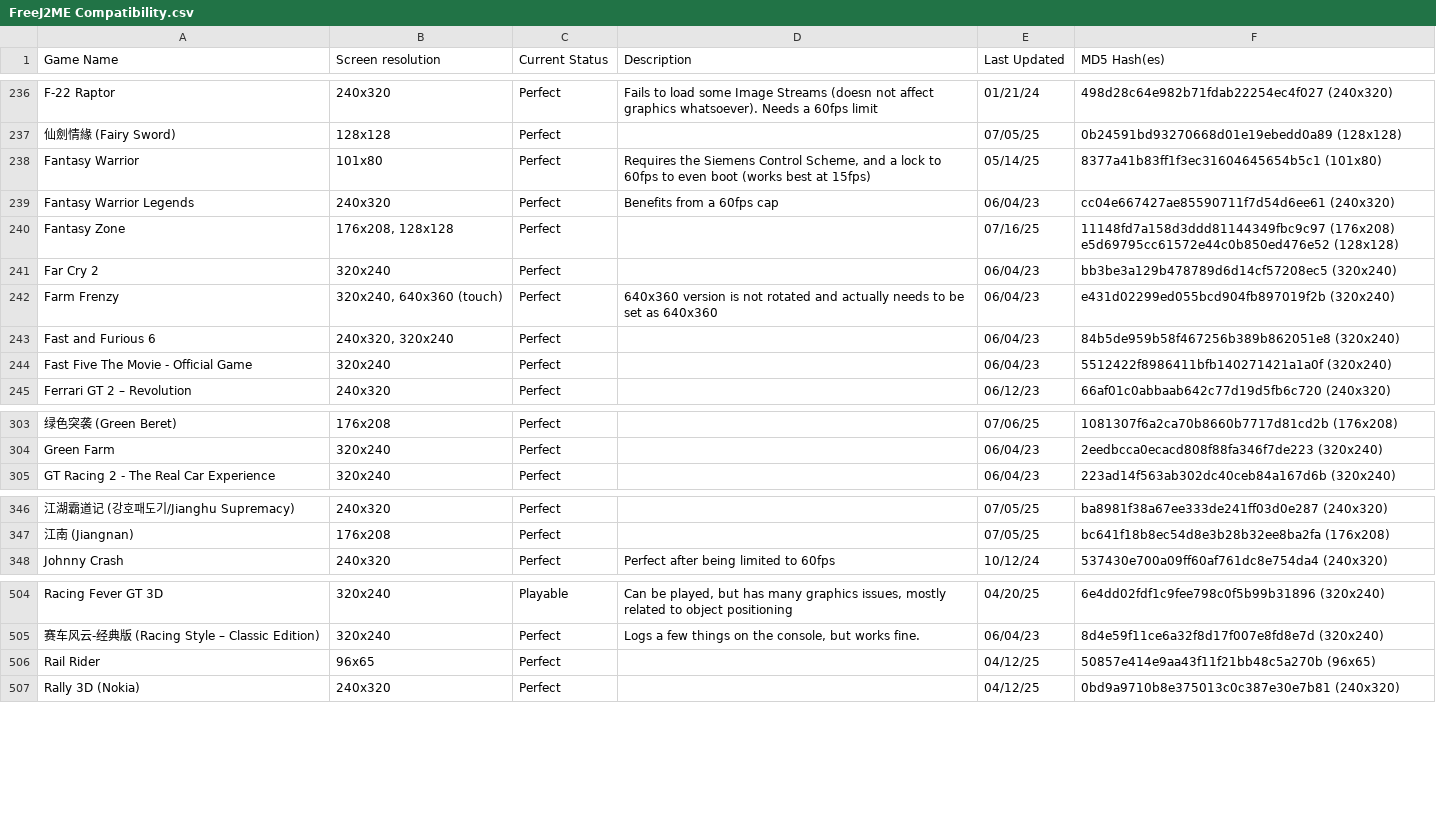
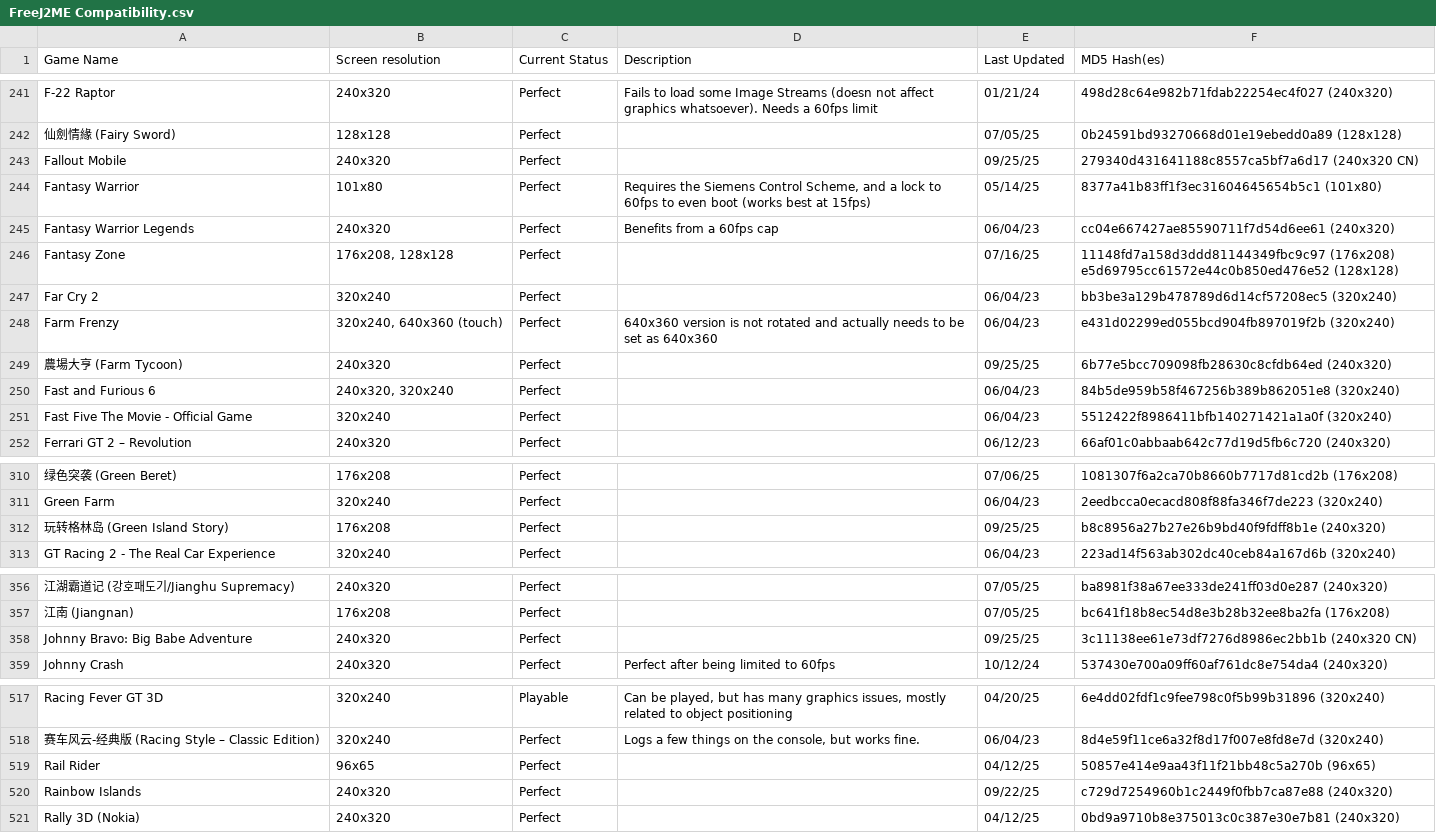
Before and after one commit to TASEmulators/freej2me-plus, a CSV file: docs/compat_data/FreeJ2ME Compatibility.csv, drawn as a sheet; only a part is shown, gaps mark what is left out; the diff covers the shown part only; the diff names each change by its address in the sheet, - before the commit and + after, or states it on an @@ line.

```diff
--- a/docs/compat_data/FreeJ2ME Compatibility.csv
+++ b/docs/compat_data/FreeJ2ME Compatibility.csv
+row 243: Fallout Mobile | 240x320 | Perfect |  | 09/25/25 | 279340d431641188c8557ca5bf7a6d17 (240x320 CN)
+row 249: 農場大亨 (Farm Tycoon) | 240x320 | Perfect |  | 09/25/25 | 6b77e5bcc709098fb28630c8cfdb64ed (240x320)
+row 312: 玩转格林岛 (Green Island Story) | 176x208 | Perfect |  | 09/25/25 | b8c8956a27b27e26b9bd40f9fdff8b1e (240x320)
+row 358: Johnny Bravo: Big Babe Adventure | 240x320 | Perfect |  | 09/25/25 | 3c11138ee61e73df7276d8986ec2bb1b (240x320 CN)
+row 520: Rainbow Islands | 240x320 | Perfect |  | 09/22/25 | c729d7254960b1c2449f0fbb7ca87e88 (240x320)
```
Also changed, not shown: 21 added rows and 32 edited cells elsewhere in this file.
